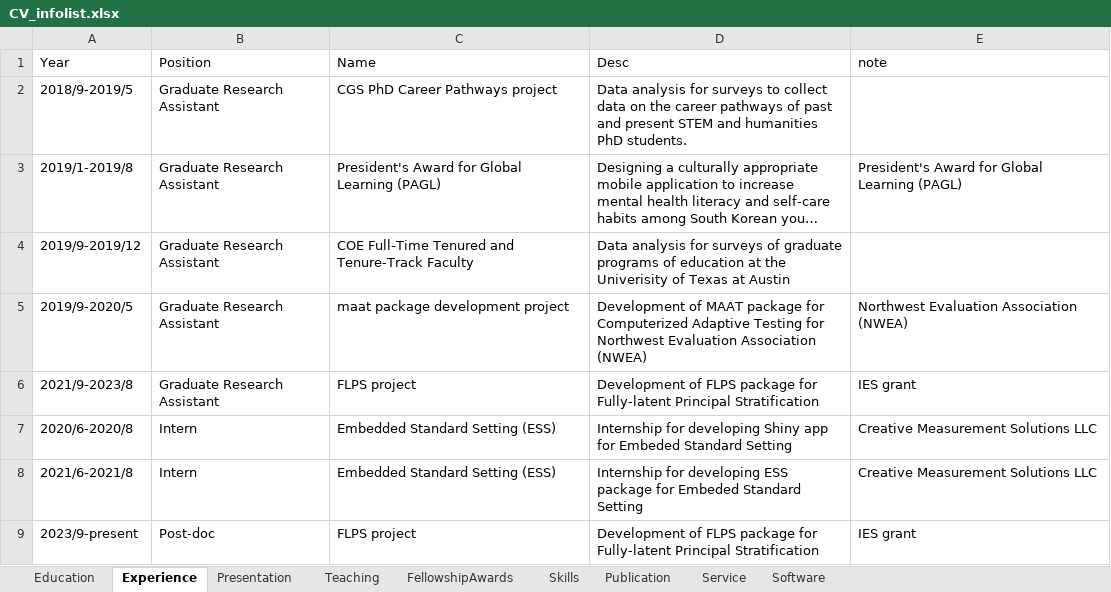
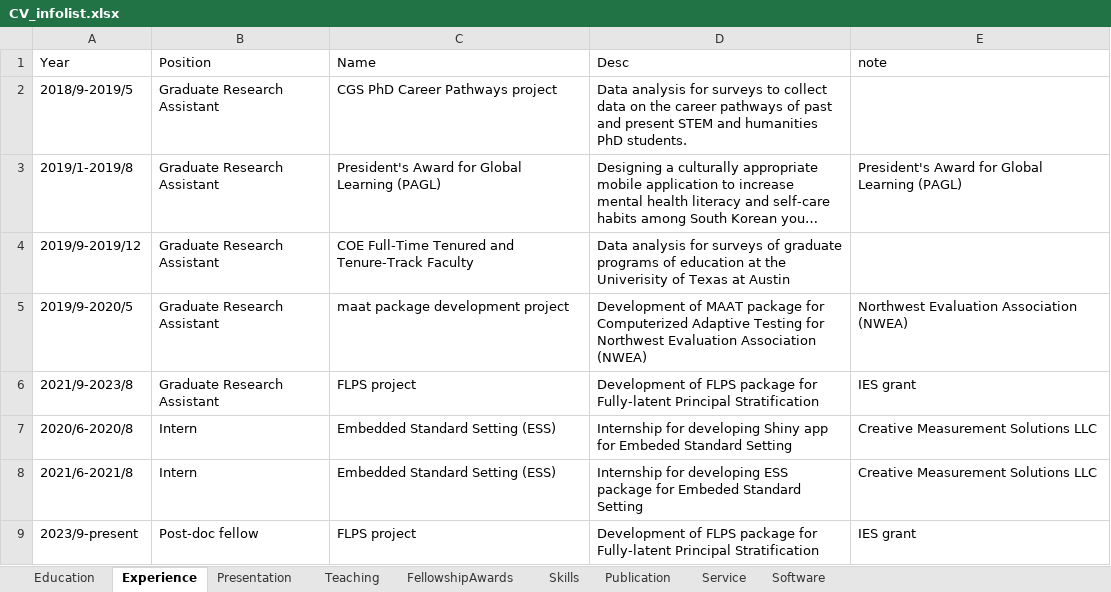
Before and after one commit to sooyongl/sylcv, an Excel workbook: data/CV_infolist.xlsx, sheet Experience, drawn as a sheet; long unchanged cells end in …; values as stored, in another font and other column widths than the file's, no borders; the diff names each change by its address in the sheet, - before the commit and + after, or states it on an @@ line.

```diff
--- a/data/CV_infolist.xlsx (sheet Experience)
+++ b/data/CV_infolist.xlsx (sheet Experience)
-B9 (Position): Post-doc
+B9 (Position): Post-doc fellow
```
Also changed, not shown: sheet Publication, 6 other files.
